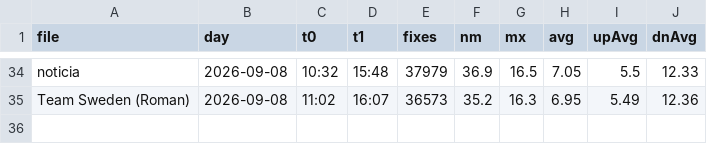
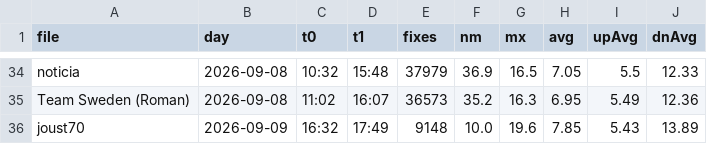
Before and after one commit to fiorellataraborelli-ops/sailing, a CSV file: data/v1/fleet.csv, drawn as a sheet; only a part is shown, gaps mark what is left out; the diff names each change by its address in the sheet, - before the commit and + after, or states it on an @@ line.

Commit message:
Start-line rule moves to the Start tab; joust70's partial log added
The rule test was buried at the bottom of the coach's card on the Team tab.
It is a start-line finding, so it now sits on the Start tab as its own card,
alongside the geometry and the per-boat analysis.

joust70's 9 September log is in, flagged partial. The unit recorded nothing
until 16:32:48Z — 12.8 minutes after the 16:20:00Z gun for Wednesday's second
race. The file itself is healthy: it parses byte-exact to EOF, 9,148 fixes,
no dropouts, no zero-speed fixes. What is missing is the session rather than
the data — 0 line-position rows against 4,710 on a healthy log the same day,
and 0 timer events against 13. The unit was logging normally once it started;
it started late.

That costs the start line and the gun, so this log cannot join the start
analysis or the leg segmentation. It also means its 7.85 kn average covers
racing only, with none of the motoring out and back that every other row
includes — ranking it would have put it top of the fleet on a number
measuring something different. Partial logs are held out of the ranking and
summarised underneath it instead.

It does corroborate the second Wednesday race independently: a fourth boat
recording inside the 16:20 window that the standings still do not show.

```diff
--- a/data/v1/fleet.csv
+++ b/data/v1/fleet.csv
+row 36: joust70 | 2026-09-09 | 16:32 | 17:49 | 9148 | 10.0 | 19.6 | 7.85 | 5.43 | 13.89
```
Also changed, not shown: 9 other files.
